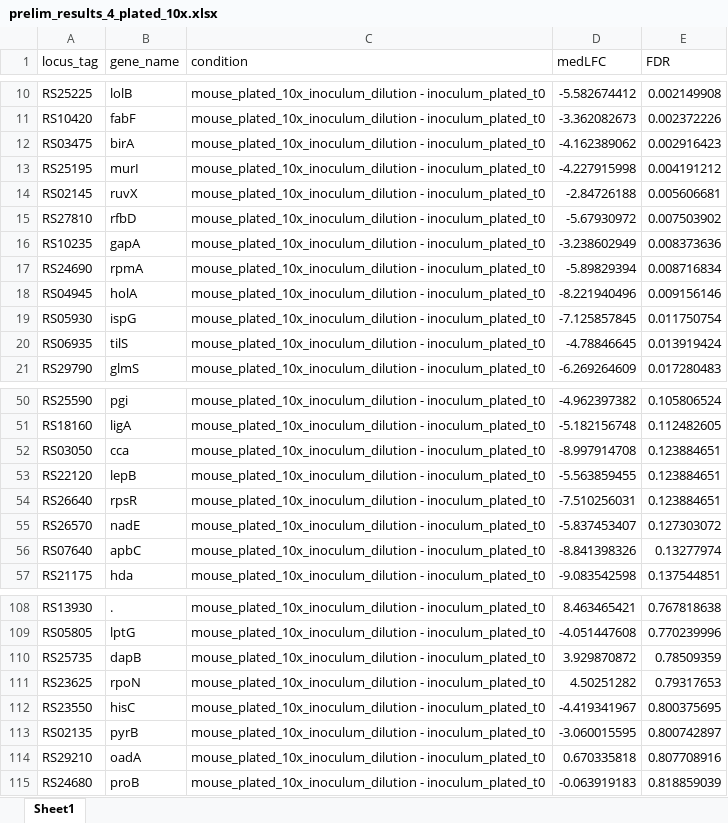
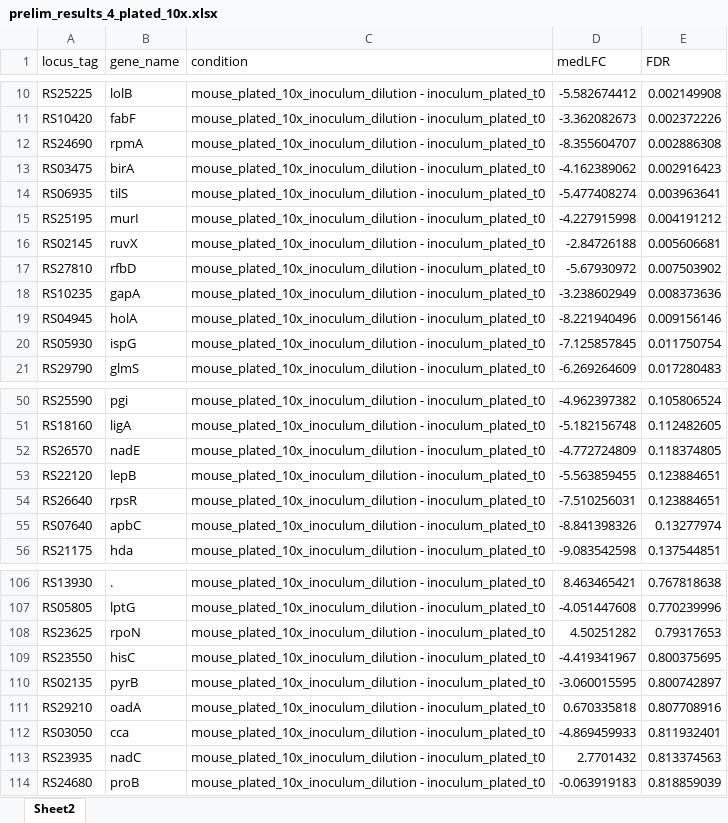
Before and after one commit to ryandward/pseudomonas_analytics, an Excel workbook: output/prelim_results_4_plated_10x.xlsx, sheet Sheet2, drawn as a sheet; only a part is shown, gaps mark what is left out; values as stored, in another font and other column widths than the file's, no borders; removed rows and columns are numbered as before the commit, all else as after; the diff covers the shown part only; the diff names each change by its address in the sheet, - before the commit and + after, or states it on an @@ line.

```diff
--- a/output/prelim_results_4_plated_10x.xlsx (sheet Sheet2)
+++ b/output/prelim_results_4_plated_10x.xlsx (sheet Sheet2)
-sheet tab: Sheet1
+sheet tab: Sheet2
+row 12: RS24690 | rpmA | mouse_plated_10x_inoculum_dilution - inoculum_plated_t0 | -8.355604707 | 0.002886308
+row 14: RS06935 | tilS | mouse_plated_10x_inoculum_dilution - inoculum_plated_t0 | -5.477408274 | 0.003963641
-row 17: RS24690 | rpmA | mouse_plated_10x_inoculum_dilution - inoculum_plated_t0 | -5.89829394 | 0.008716834
-row 20: RS06935 | tilS | mouse_plated_10x_inoculum_dilution - inoculum_plated_t0 | -4.78846645 | 0.013919424
-row 52: RS03050 | cca | mouse_plated_10x_inoculum_dilution - inoculum_plated_t0 | -8.997914708 | 0.123884651
+row 52: RS26570 | nadE | mouse_plated_10x_inoculum_dilution - inoculum_plated_t0 | -4.772724809 | 0.118374805
-row 55: RS26570 | nadE | mouse_plated_10x_inoculum_dilution - inoculum_plated_t0 | -5.837453407 | 0.127303072
-row 110: RS25735 | dapB | mouse_plated_10x_inoculum_dilution - inoculum_plated_t0 | 3.929870872 | 0.78509359
+row 112: RS03050 | cca | mouse_plated_10x_inoculum_dilution - inoculum_plated_t0 | -4.869459933 | 0.811932401
+row 113: RS23935 | nadC | mouse_plated_10x_inoculum_dilution - inoculum_plated_t0 | 2.7701432 | 0.813374563
```
Also changed, not shown: 15 added rows, 12 removed rows and 4 edited cells elsewhere in this sheet.
